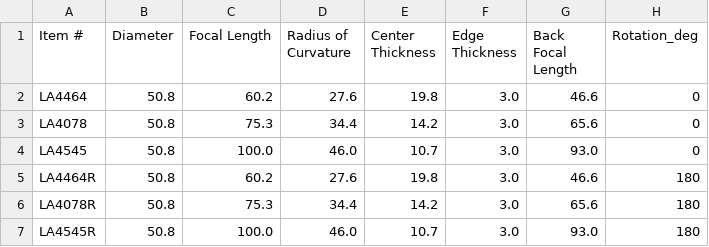
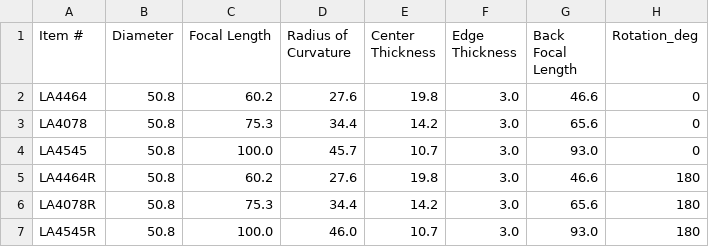
Before and after one commit to Paolomes11/riptide_optimization, a TSV file: lens_cutter/lens_data/thorlabs_planoconvex.tsv, drawn as a sheet.

```diff
--- a/lens_cutter/lens_data/thorlabs_planoconvex.tsv
+++ b/lens_cutter/lens_data/thorlabs_planoconvex.tsv
@@ -3,3 +3,3 @@ LA4464	50.8	60.2	27.6	19.8	3.0	46.6	0
 LA4078	50.8	75.3	34.4	14.2	3.0	65.6	0
-LA4545	50.8	100.0	46.0	10.7	3.0	93.0	0
+LA4545	50.8	100.0	45.7	10.7	3.0	93.0	0
 LA4464R	50.8	60.2	27.6	19.8	3.0	46.6	180
```
Also changed, not shown: 3 other files.
